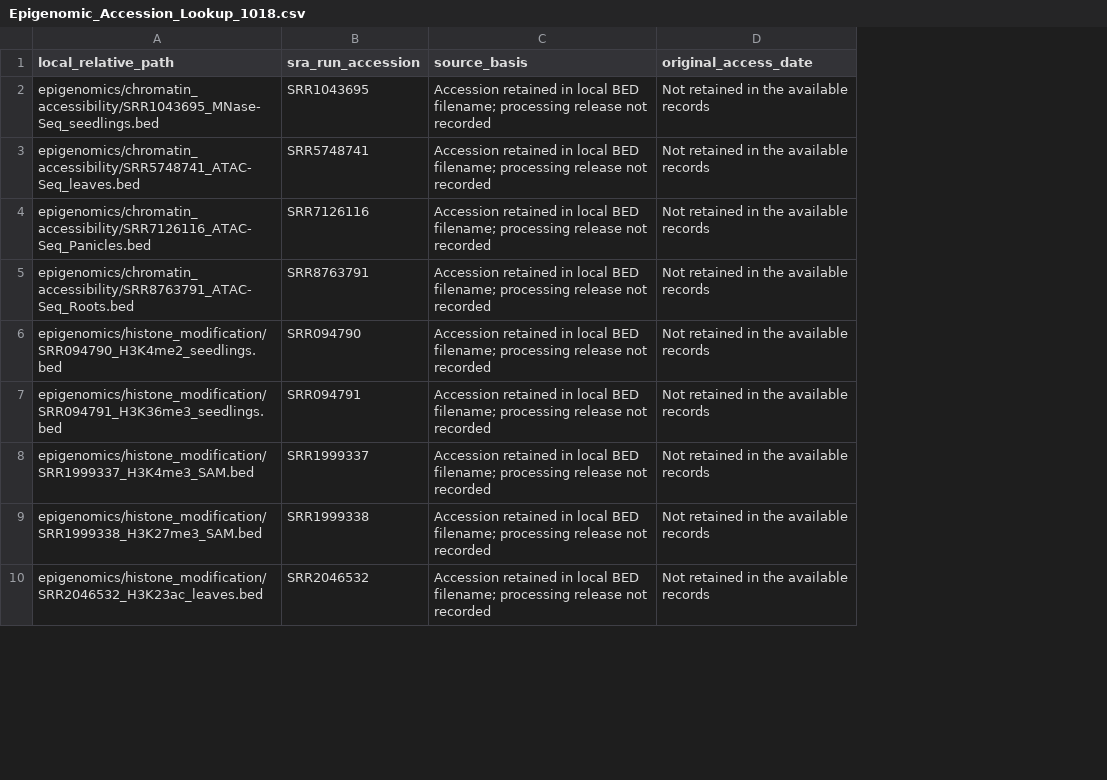
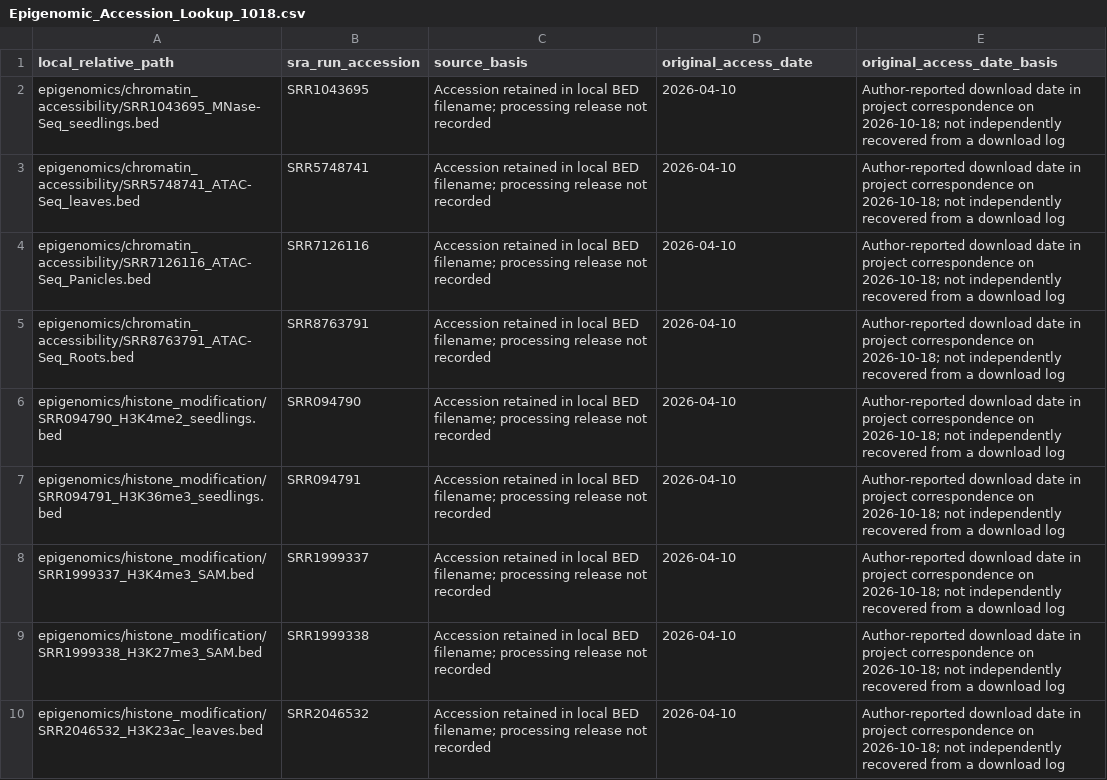
Before and after one commit to jinweicai1999/RIGOR, a CSV file: supplementary_data/revision_20261018/provenance/Epigenomic_Accession_Lookup_1018.csv, drawn as a sheet; only a part is shown; the diff covers the shown part only; the diff names each change by its address in the sheet, - before the commit and + after, or states it on an @@ line.

```diff
--- a/supplementary_data/revision_20261018/provenance/Epigenomic_Accession_Lookup_1018.csv
+++ b/supplementary_data/revision_20261018/provenance/Epigenomic_Accession_Lookup_1018.csv
+column E (original_access_date_basis), rows 2-10: all Author-reported download date in project correspondence on 2026-10-18; not independently recovered from a download log
-D2:D10 (original_access_date): Not retained in the available records
+D2:D10 (original_access_date): 2026-04-10
```
Also changed, not shown: 9 edited cells elsewhere in this file, supplementary_data/revision_20261018/provenance/Evidence_Layer_Provenance_1018.csv, supplementary_data/revision_20261018/provenance/GWAS_Trait_Background_1018.csv, 11 other files.
